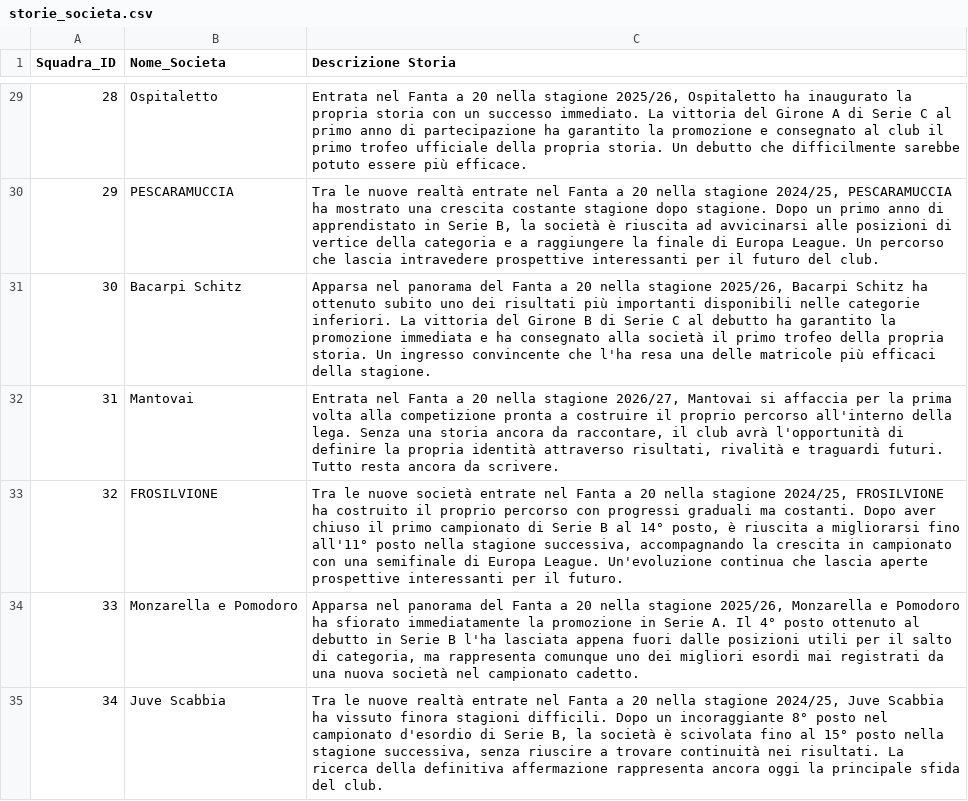
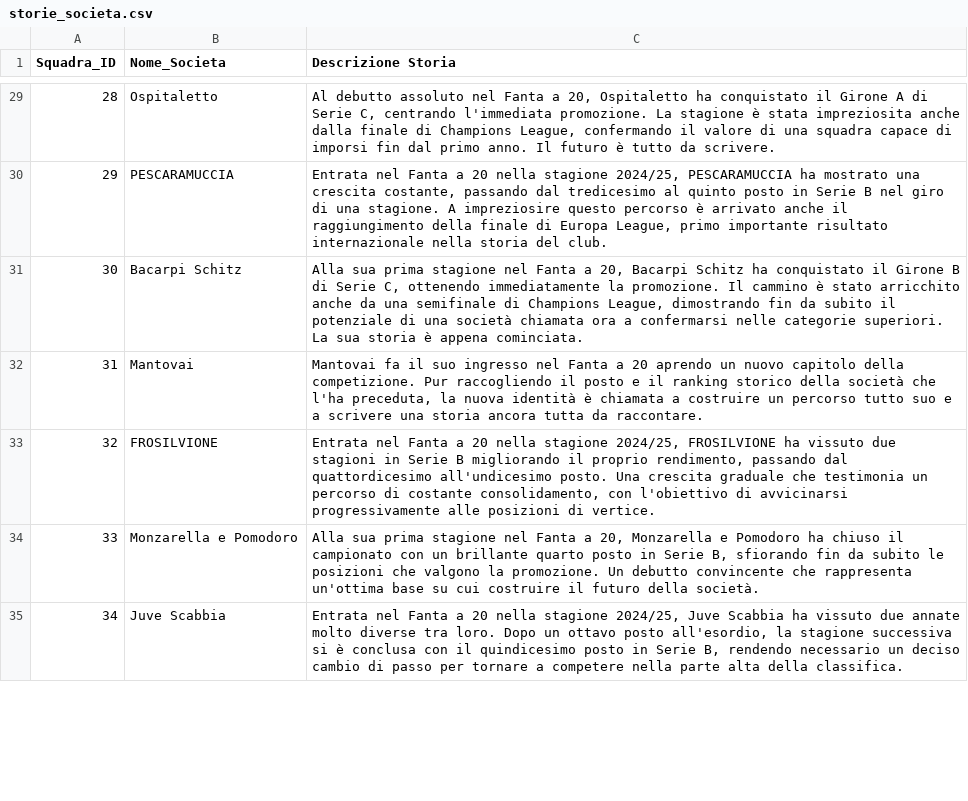
Before and after one commit to FedericoRavenna4/il-fanta-a-20, a CSV file: data/storie_societa.csv, drawn as a sheet; only a part is shown, gaps mark what is left out; the diff covers the shown part only.

```diff
--- a/data/storie_societa.csv
+++ b/data/storie_societa.csv
@@ -29,7 +29,7 @@ Squadra_ID,Nome_Societa,Descrizione Storia
-28,Ospitaletto,"Entrata nel Fanta a 20 nella stagione 2025/26, Ospitaletto ha inaugurato la propria storia con un successo immediato. La vittoria del Girone A di Serie C al primo anno di partecipazione ha garantito la promozione e consegnato al club il primo trofeo ufficiale della propria storia. Un debutto che difficilmente sarebbe potuto essere più efficace."
-29,PESCARAMUCCIA,"Tra le nuove realtà entrate nel Fanta a 20 nella stagione 2024/25, PESCARAMUCCIA ha mostrato una crescita costante stagione dopo stagione. Dopo un primo anno di apprendistato in Serie B, la società è riuscita ad avvicinarsi alle posizioni di vertice della categoria e a raggiungere la finale di Europa League. Un percorso che lascia intravedere prospettive interessanti per il futuro del club."
-30,Bacarpi Schitz,"Apparsa nel panorama del Fanta a 20 nella stagione 2025/26, Bacarpi Schitz ha ottenuto subito uno dei risultati più importanti disponibili nelle categorie inferiori. La vittoria del Girone B di Serie C al debutto ha garantito la promozione immediata e ha consegnato alla società il primo trofeo della propria storia. Un ingresso convincente che l'ha resa una delle matricole più efficaci della stagione."
-31,Mantovai,"Entrata nel Fanta a 20 nella stagione 2026/27, Mantovai si affaccia per la prima volta alla competizione pronta a costruire il proprio percorso all'interno della lega. Senza una storia ancora da raccontare, il club avrà l'opportunità di definire la propria identità attraverso risultati, rivalità e traguardi futuri. Tutto resta ancora da scrivere."
-32,FROSILVIONE,"Tra le nuove società entrate nel Fanta a 20 nella stagione 2024/25, FROSILVIONE ha costruito il proprio percorso con progressi graduali ma costanti. Dopo aver chiuso il primo campionato di Serie B al 14° posto, è riuscita a migliorarsi fino all'11° posto nella stagione successiva, accompagnando la crescita in campionato con una semifinale di Europa League. Un'evoluzione continua che lascia aperte prospettive interessanti per il futuro."
-33,Monzarella e Pomodoro,"Apparsa nel panorama del Fanta a 20 nella stagione 2025/26, Monzarella e Pomodoro ha sfiorato immediatamente la promozione in Serie A. Il 4° posto ottenuto al debutto in Serie B l'ha lasciata appena fuori dalle posizioni utili per il salto di categoria, ma rappresenta comunque uno dei migliori esordi mai registrati da una nuova società nel campionato cadetto."
-34,Juve Scabbia,"Tra le nuove realtà entrate nel Fanta a 20 nella stagione 2024/25, Juve Scabbia ha vissuto finora stagioni difficili. Dopo un incoraggiante 8° posto nel campionato d'esordio di Serie B, la società è scivolata fino al 15° posto nella stagione successiva, senza riuscire a trovare continuità nei risultati. La ricerca della definitiva affermazione rappresenta ancora oggi la principale sfida del club."
+28,Ospitaletto,"Al debutto assoluto nel Fanta a 20, Ospitaletto ha conquistato il Girone A di Serie C, centrando l'immediata promozione. La stagione è stata impreziosita anche dalla finale di Champions League, confermando il valore di una squadra capace di imporsi fin dal primo anno. Il futuro è tutto da scrivere."
+29,PESCARAMUCCIA,"Entrata nel Fanta a 20 nella stagione 2024/25, PESCARAMUCCIA ha mostrato una crescita costante, passando dal tredicesimo al quinto posto in Serie B nel giro di una stagione. A impreziosire questo percorso è arrivato anche il raggiungimento della finale di Europa League, primo importante risultato internazionale nella storia del club."
+30,Bacarpi Schitz,"Alla sua prima stagione nel Fanta a 20, Bacarpi Schitz ha conquistato il Girone B di Serie C, ottenendo immediatamente la promozione. Il cammino è stato arricchito anche da una semifinale di Champions League, dimostrando fin da subito il potenziale di una società chiamata ora a confermarsi nelle categorie superiori. La sua storia è appena cominciata."
+31,Mantovai,"Mantovai fa il suo ingresso nel Fanta a 20 aprendo un nuovo capitolo della competizione. Pur raccogliendo il posto e il ranking storico della società che l'ha preceduta, la nuova identità è chiamata a costruire un percorso tutto suo e a scrivere una storia ancora tutta da raccontare."
+32,FROSILVIONE,"Entrata nel Fanta a 20 nella stagione 2024/25, FROSILVIONE ha vissuto due stagioni in Serie B migliorando il proprio rendimento, passando dal quattordicesimo all'undicesimo posto. Una crescita graduale che testimonia un percorso di costante consolidamento, con l'obiettivo di avvicinarsi progressivamente alle posizioni di vertice."
+33,Monzarella e Pomodoro,"Alla sua prima stagione nel Fanta a 20, Monzarella e Pomodoro ha chiuso il campionato con un brillante quarto posto in Serie B, sfiorando fin da subito le posizioni che valgono la promozione. Un debutto convincente che rappresenta un'ottima base su cui costruire il futuro della società."
+34,Juve Scabbia,"Entrata nel Fanta a 20 nella stagione 2024/25, Juve Scabbia ha vissuto due annate molto diverse tra loro. Dopo un ottavo posto all'esordio, la stagione successiva si è conclusa con il quindicesimo posto in Serie B, rendendo necessario un deciso cambio di passo per tornare a competere nella parte alta della classifica."
```
Also changed, not shown: 93 edited cells elsewhere in this file, 5 other files.
